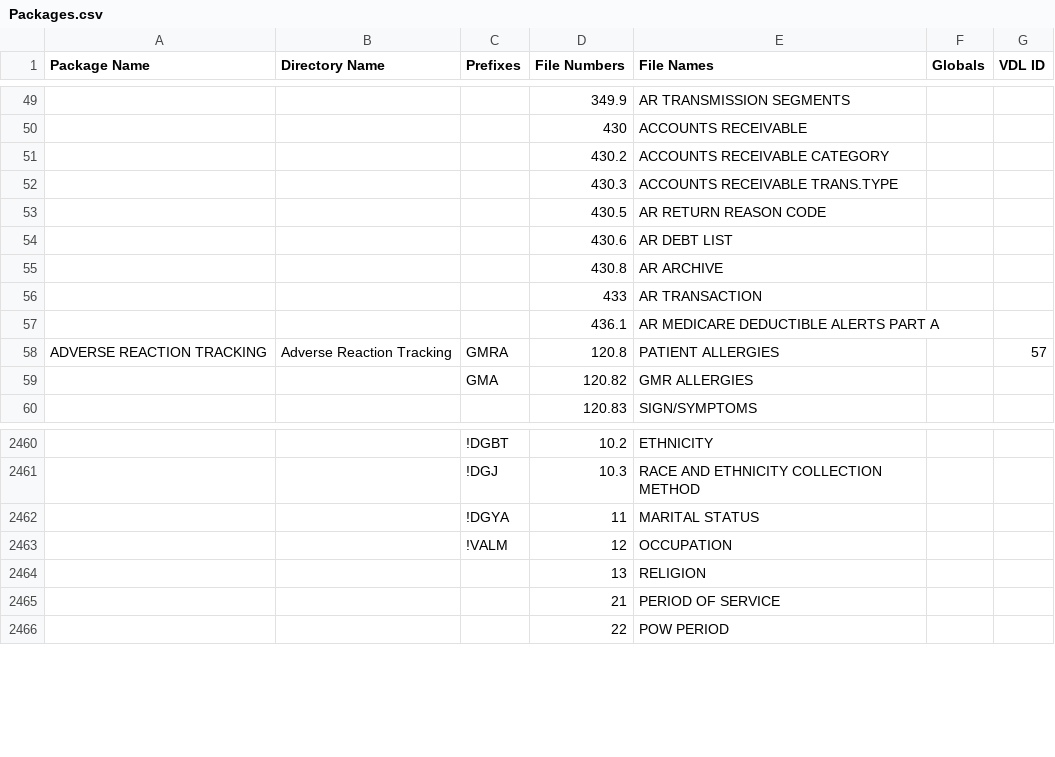
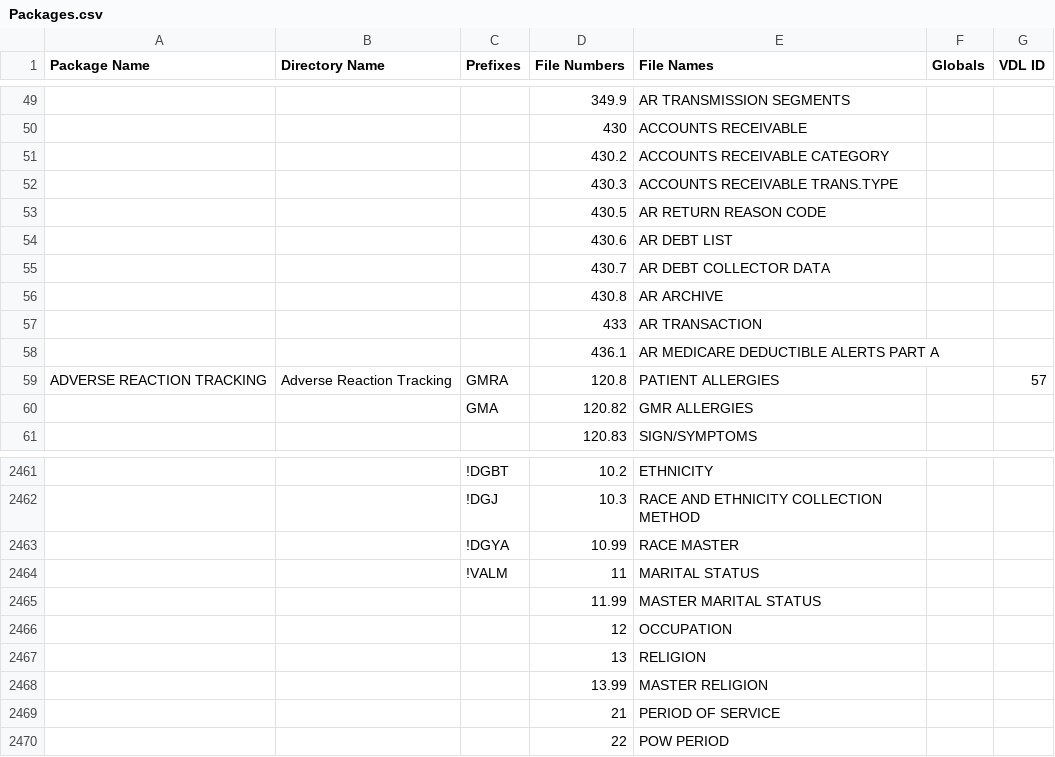
Before and after one commit to WorldVistA/VistA, a CSV file: Packages.csv, drawn as a sheet; only a part is shown, gaps mark what is left out; addresses are those after the commit; the diff names each change by its address in the sheet, - before the commit and + after, or states it on an @@ line.

Commit message:
Add new globals from the March 2018 FOIA release
Add the new Global file objects to the Packages.csv file which were
uncovered during the processing of the March 2018 FOIA release.

Change-Id: I11d5e9bafa7fe7197f9eecef4799cec1096172df

```diff
--- a/Packages.csv
+++ b/Packages.csv
+row 55:  |  |  | 430.7 | AR DEBT COLLECTOR DATA
+row 2463:  |  | !DGYA | 10.99 | RACE MASTER
-C2464 (Prefixes): !DGYA
+C2464 (Prefixes): !VALM
+row 2465:  |  |  | 11.99 | MASTER MARITAL STATUS
-C2466 (Prefixes): !VALM
+C2466 (Prefixes): (empty)
+row 2468:  |  |  | 13.99 | MASTER RELIGION
```
